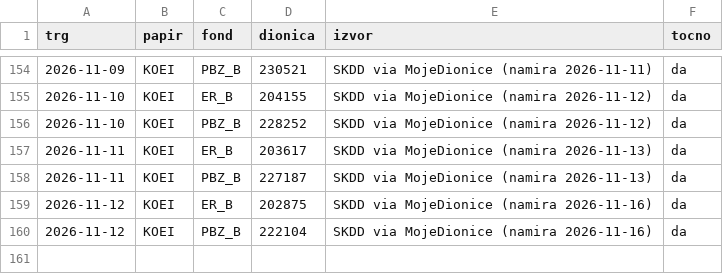
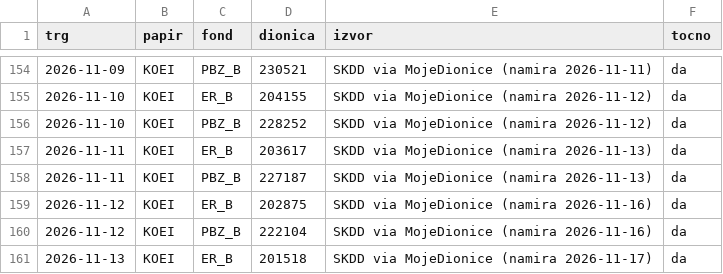
Before and after one commit to luksakurtela2-bot/koei, a CSV file: data/holdings.csv, drawn as a sheet; only a part is shown, gaps mark what is left out; the diff names each change by its address in the sheet, - before the commit and + after, or states it on an @@ line.

```diff
--- a/data/holdings.csv
+++ b/data/holdings.csv
+row 161: 2026-11-13 | KOEI | ER_B | 201518 | SKDD via MojeDionice (namira 2026-11-17) | da
```
Also changed, not shown: 3 other files.
